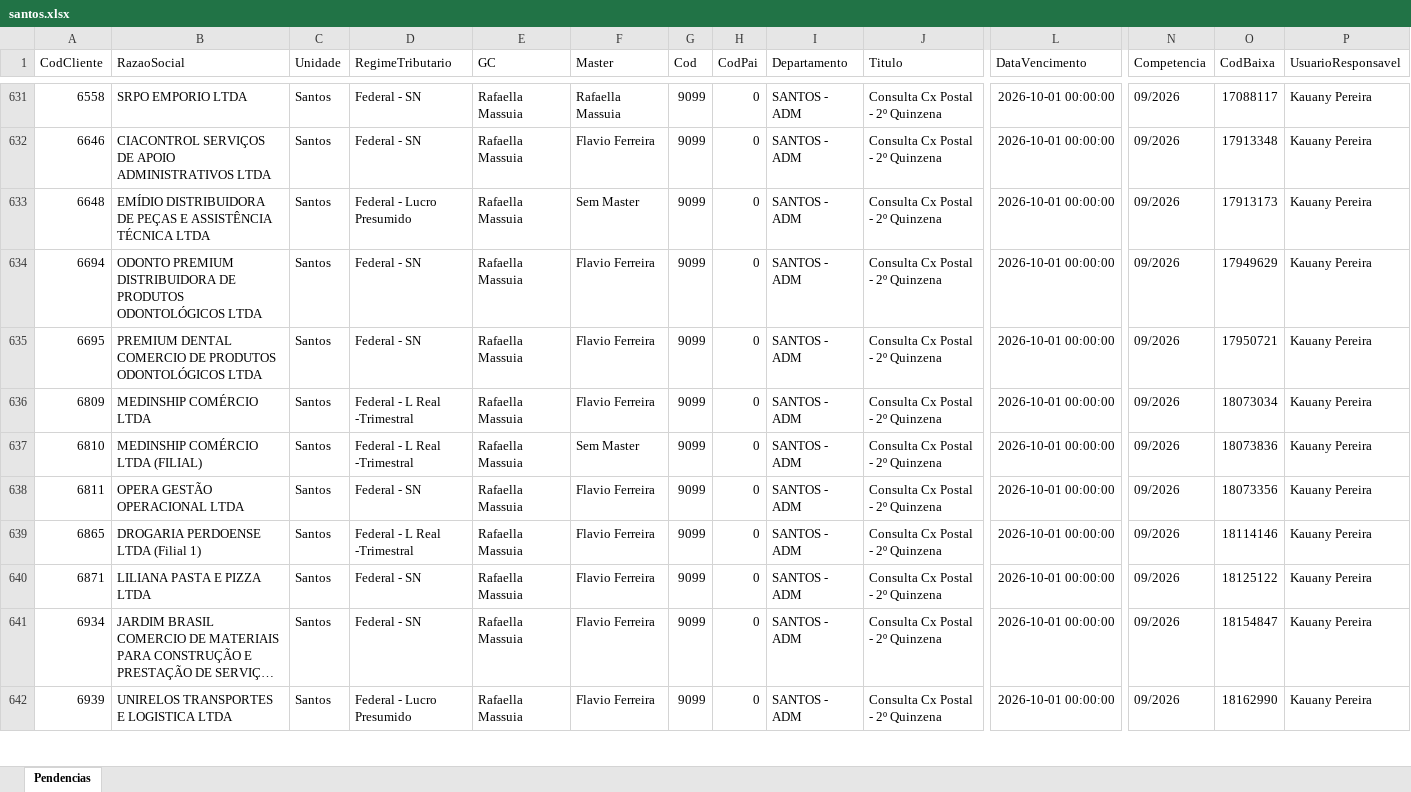
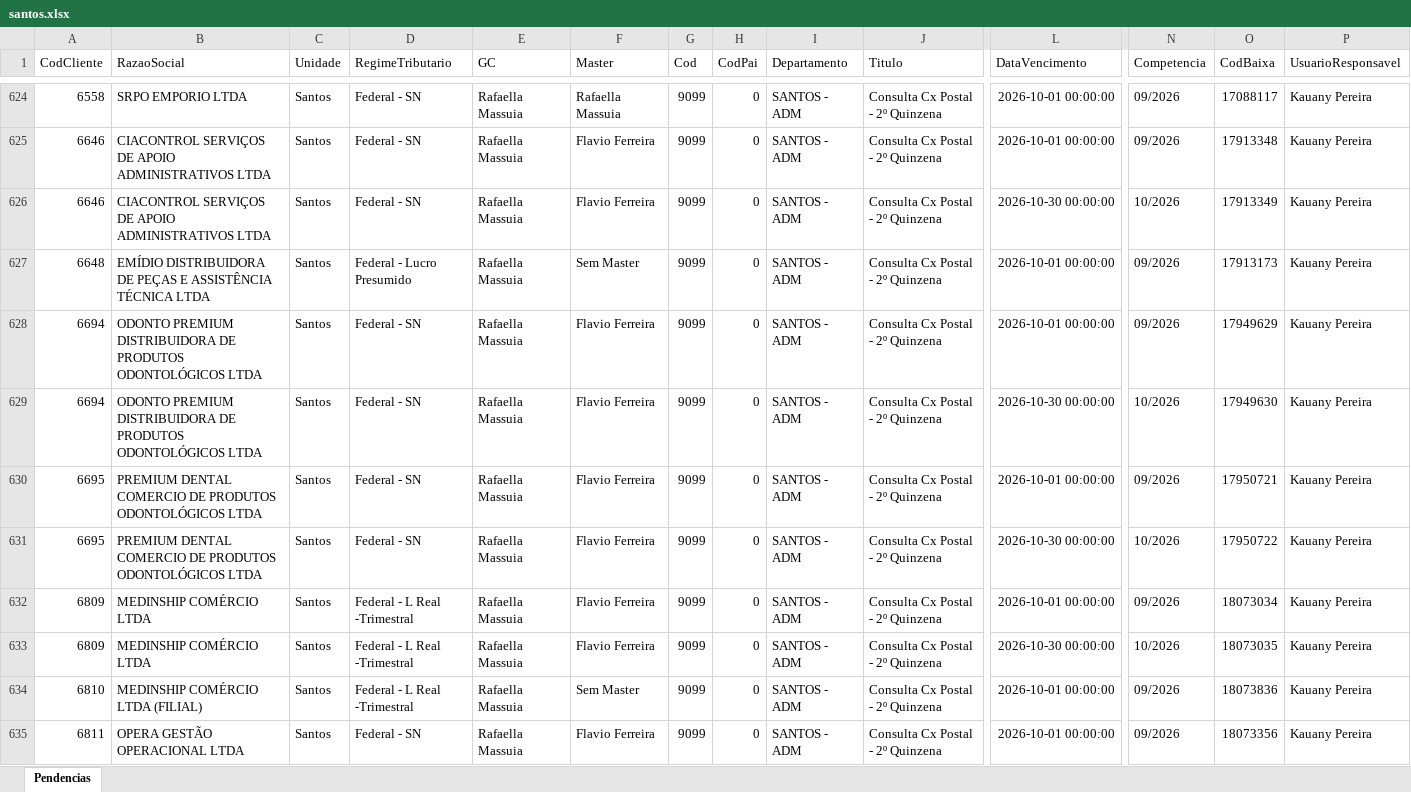
Before and after one commit to Controladoria-MG/Portal-das-tarefas, an Excel workbook: dados/base/santos.xlsx, sheet Pendencias, drawn as a sheet; only a part is shown, gaps mark what is left out; the shorter side is filled out with more unchanged rows; long unchanged cells end in …; values as stored, in another font and other column widths than the file's, no borders; rows hold the shown columns only; the diff covers the shown part only; the diff names each change by its address in the sheet, - before the commit and + after, or states it on an @@ line.

```diff
--- a/dados/base/santos.xlsx (sheet Pendencias)
+++ b/dados/base/santos.xlsx (sheet Pendencias)
+row 626: 6646 | CIACONTROL SERVIÇOS DE APOIO ADMINISTRATIVOS LTDA | Santos | Federal - SN | Rafaella Massuia | Flavio Ferreira | 9099 | 0 | SANTOS - ADM | Consulta Cx Postal - 2º Quinzena | 2026-10-30 00:00:00 | 10/2026 | 17913349 | Kauany Pereira
+row 629: 6694 | ODONTO PREMIUM DISTRIBUIDORA DE PRODUTOS ODONTOLÓGICOS LTDA | Santos | Federal - SN | Rafaella Massuia | Flavio Ferreira | 9099 | 0 | SANTOS - ADM | Consulta Cx Postal - 2º Quinzena | 2026-10-30 00:00:00 | 10/2026 | 17949630 | Kauany Pereira
+row 631: 6695 | PREMIUM DENTAL COMERCIO DE PRODUTOS ODONTOLÓGICOS LTDA | Santos | Federal - SN | Rafaella Massuia | Flavio Ferreira | 9099 | 0 | SANTOS - ADM | Consulta Cx Postal - 2º Quinzena | 2026-10-30 00:00:00 | 10/2026 | 17950722 | Kauany Pereira
+row 633: 6809 | MEDINSHIP COMÉRCIO LTDA | Santos | Federal - L Real -Trimestral | Rafaella Massuia | Flavio Ferreira | 9099 | 0 | SANTOS - ADM | Consulta Cx Postal - 2º Quinzena | 2026-10-30 00:00:00 | 10/2026 | 18073035 | Kauany Pereira
```
Also changed, not shown: 19 added rows, 29 removed rows and 4 edited cells elsewhere in this sheet, dados/base/bpo.xlsx, dados/base/goias.xlsx, 5 other files.
